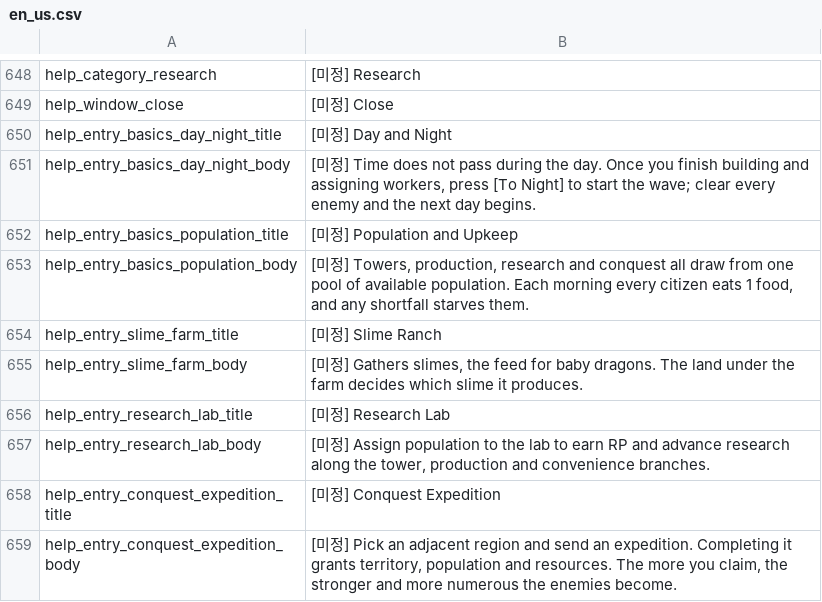
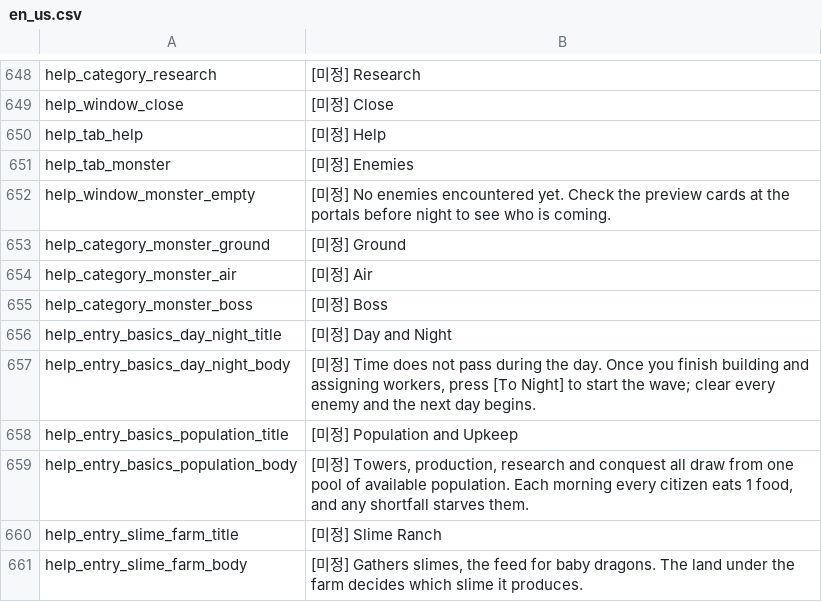
Before and after one commit to JoKangHyeon/TowerAndDragon, a CSV file: Assets/StreamingAssets/Localization/en_us.csv, drawn as a sheet; only a part is shown, gaps mark what is left out; the shorter side is filled out with more unchanged rows; the diff names each change by its address in the sheet, - before the commit and + after, or states it on an @@ line.

```diff
--- a/Assets/StreamingAssets/Localization/en_us.csv
+++ b/Assets/StreamingAssets/Localization/en_us.csv
+row 650: help_tab_help | [미정] Help
+row 651: help_tab_monster | [미정] Enemies
+row 652: help_window_monster_empty | [미정] No enemies encountered yet. Check the preview cards at the portals before night to see who is coming.
+row 653: help_category_monster_ground | [미정] Ground
+row 654: help_category_monster_air | [미정] Air
+row 655: help_category_monster_boss | [미정] Boss
```
Also changed, not shown: Assets/StreamingAssets/Localization/ko_kr.csv, 14 other files.
